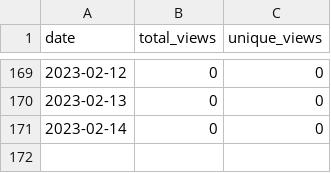
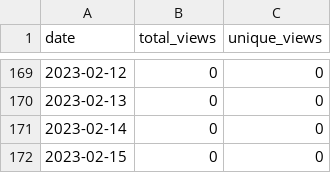
Before and after one commit to MatthewBentz/COMP4320, a CSV file: .traffic/views.csv, drawn as a sheet; only a part is shown, gaps mark what is left out.

```diff
--- a/.traffic/views.csv
+++ b/.traffic/views.csv
@@ -171 +171,2 @@ date,total_views,unique_views
 2023-02-14,0,0
+2023-02-15,0,0
```
Also changed, not shown: .traffic/clones.csv, 3 other files.
